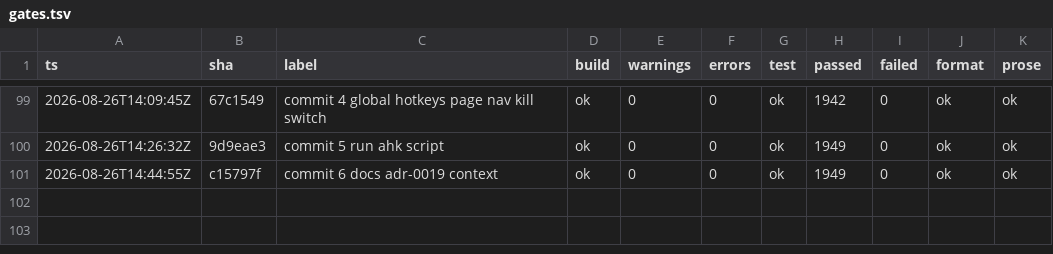
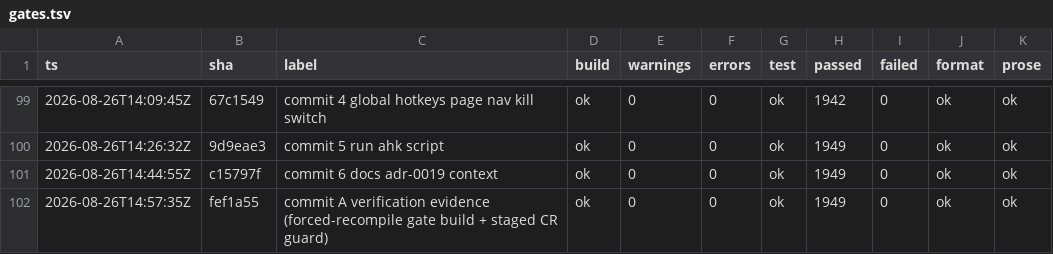
Before and after one commit to headpiece747/ModernWigiDash, a TSV file: .audit/gates.tsv, drawn as a sheet; only a part is shown, gaps mark what is left out.

Commit message:
fix: verification evidence: forced-recompile gate build and a staged-blob lone-CR commit guard
Two holes this session exposed in the verification layer:

- The gate's build stage was incremental. An incremental build can report
  UP-TO-DATE (and 0 warnings) over changed content when its timestamp
  check is stale: a real CS8600 in AppSettings.cs was invisible to the
  incremental build and only surfaced through a --no-incremental rebuild.
  The build stage now force-recompiles (--no-incremental), so the row's
  warning column covers every project every run, and it keeps writing the
  canonical bin\Release the verify harness launches (the harness's
  Find-Exe reads that directory; a temp-output gate would have left it
  stale). If the app is running from bin\Release the forced recompile
  fails on a locked output file: stop the app and re-run.

- The git 2.55 text=auto lone-CR trap (a file with a CR not followed by
  LF is stored as a whole-file binary diff) was policed by a manual scan
  step kept in the temp dir (which Temp cleanup deletes). It is now
  structural: scripts/scan-staged-cr.ps1 runs from the pre-commit hook
  after the gate guard, over the staged blobs (the index, not the
  working tree), checking only files git itself treats as text (no NUL
  in the first 8KB, git's own binary heuristic) and refusing the commit
  on a lone CR. Verified against an empty index, a staged text file with
  a lone CR (blocked, byte offset named), a staged binary file with a
  NUL + lone CR (skipped), and CRLF-only text (ok).

```diff
--- a/.audit/gates.tsv
+++ b/.audit/gates.tsv
@@ -101 +101,2 @@
 2026-08-26T14:44:55Z	c15797f	commit 6 docs adr-0019 context	ok	0	0	ok	1949	0	ok	ok
+2026-08-26T14:57:35Z	fef1a55	commit A verification evidence (forced-recompile gate build + staged CR guard)	ok	0	0	ok	1949	0	ok	ok
```
Also changed, not shown: 3 other files.
